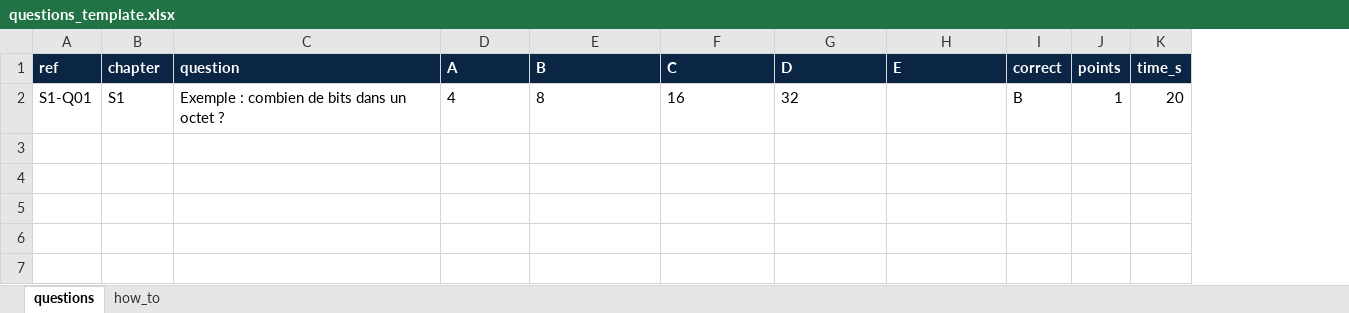
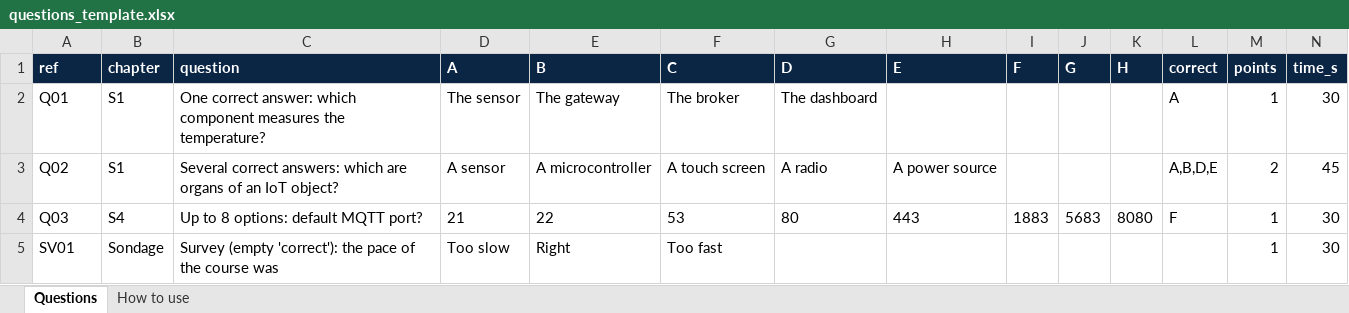
Before and after one commit to yacineharkat-netizen/classpulse, an Excel workbook: templates/questions_template.xlsx, sheet Questions, drawn as a sheet; values as stored, in another font and other column widths than the file's, no borders; removed rows and columns are numbered as before the commit, all else as after; the diff names each change by its address in the sheet, - before the commit and + after, or states it on an @@ line.

```diff
--- a/templates/questions_template.xlsx (sheet Questions)
+++ b/templates/questions_template.xlsx (sheet Questions)
-sheet tab: questions
+sheet tab: Questions
-sheet tab: how_to
+sheet tab: How to use
+column I (F), empty
+column J (G), empty
+column K (H), empty
-row 2: S1-Q01 | S1 | Exemple : combien de bits dans un octet ? | 4 | 8 | 16 | 32 |  | B | 1 | 20
+row 2: Q01 | S1 | One correct answer: which component measures the temperature? | The sensor | The gateway | The broker | The dashboard |  |  |  |  | A | 1 | 30
+row 3: Q02 | S1 | Several correct answers: which are organs of an IoT object? | A sensor | A microcontroller | A touch screen | A radio | A power source |  |  |  | A,B,D,E | 2 | 45
+row 4: Q03 | S4 | Up to 8 options: default MQTT port? | 21 | 22 | 53 | 80 | 443 | 1883 | 5683 | 8080 | F | 1 | 30
+row 5: SV01 | Sondage | Survey (empty 'correct'): the pace of the course was | Too slow | Right | Too fast |  |  |  |  |  |  | 1 | 30
```
Also changed, not shown: sheet How to use, 9 other files.
